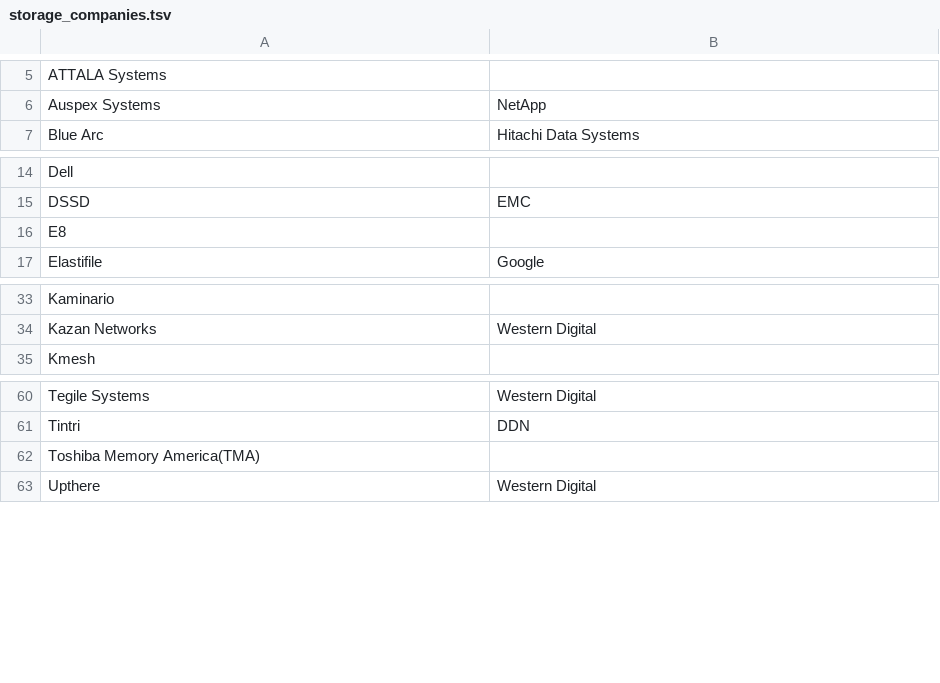
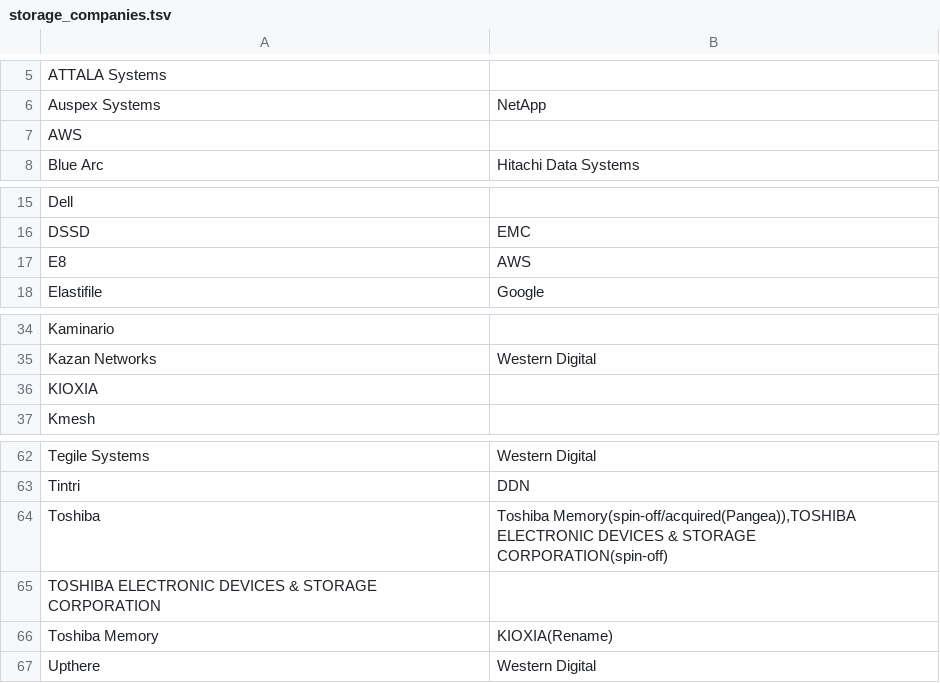
Before and after one commit to hiroyuki-sato/notebook, a TSV file: storage_companies.tsv, drawn as a sheet; only a part is shown, gaps mark what is left out.

Commit message:
Update Toshiba and E8

```diff
--- a/storage_companies.tsv
+++ b/storage_companies.tsv
@@ -6,2 +6,3 @@ ATTALA Systems
 Auspex Systems	NetApp
+AWS	
 Blue Arc	Hitachi Data Systems
@@ -15,3 +16,3 @@ Dell
 DSSD	EMC
-E8	
+E8	AWS
 Elastifile	Google
@@ -34,2 +35,3 @@ Kaminario
 Kazan Networks	Western Digital
+KIOXIA
 Kmesh	
@@ -61,3 +63,5 @@ Tegile Systems	Western Digital
 Tintri	DDN
-Toshiba Memory America(TMA)	
+Toshiba	Toshiba Memory(spin-off/acquired(Pangea)),TOSHIBA ELECTRONIC DEVICES & STORAGE CORPORATION(spin-off)
+TOSHIBA ELECTRONIC DEVICES & STORAGE CORPORATION
+Toshiba Memory	KIOXIA(Rename)
 Upthere	Western Digital
```
